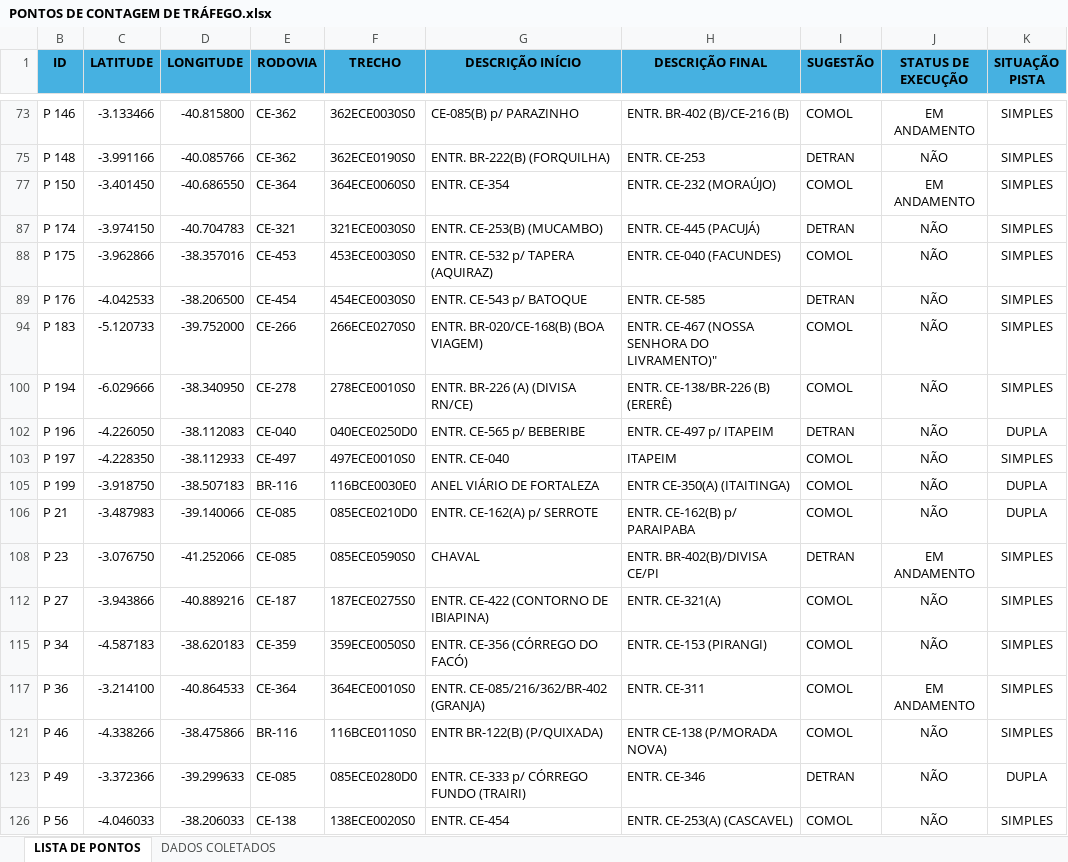
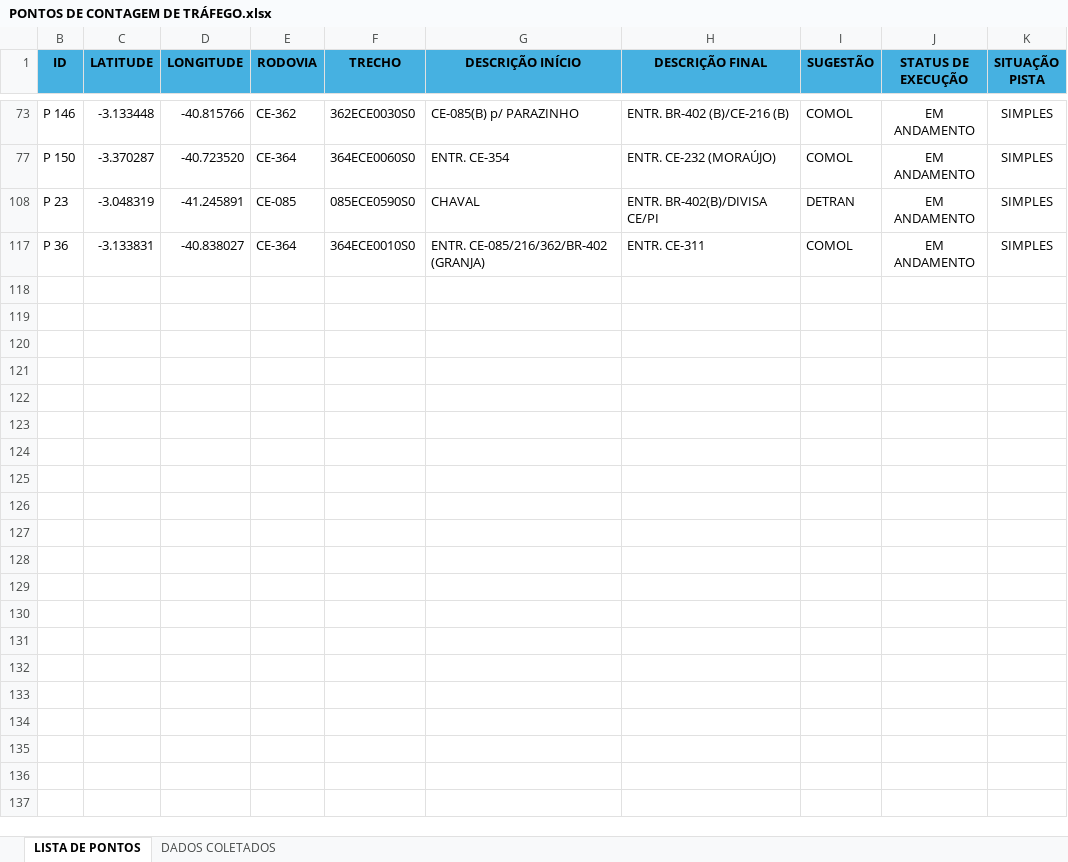
Before and after one commit to lleollopes-web/mapa-contagem, an Excel workbook: PONTOS DE CONTAGEM DE TRÁFEGO.xlsx, sheet LISTA DE PONTOS, drawn as a sheet; only a part is shown, gaps mark what is left out; values as stored, in another font and other column widths than the file's, no borders; the diff covers the shown part only; the diff names each change by its address in the sheet, - before the commit and + after, or states it on an @@ line.

Commit message:
Add files via upload

```diff
--- a/PONTOS DE CONTAGEM DE TRÁFEGO.xlsx (sheet LISTA DE PONTOS)
+++ b/PONTOS DE CONTAGEM DE TRÁFEGO.xlsx (sheet LISTA DE PONTOS)
-C73 (LATITUDE): -3.133466
+C73 (LATITUDE): -3.133448
-D73 (LONGITUDE): -40.815800
+D73 (LONGITUDE): -40.815766
@@ row 75 hidden: P 148 | -3.991166 | -40.085766 | CE-362 | 362ECE0190S0 | ENTR. BR-222(B) (FORQUILHA) | ENTR. CE-253 | DETRAN | NÃO | SIMPLES @@
-C77 (LATITUDE): -3.401450
+C77 (LATITUDE): -3.370287
-D77 (LONGITUDE): -40.686550
+D77 (LONGITUDE): -40.723520
@@ row 87 hidden: P 174 | -3.974150 | -40.704783 | CE-321 | 321ECE0030S0 | ENTR. CE-253(B) (MUCAMBO) | ENTR. CE-445 (PACUJÁ) | DETRAN | NÃO | SIMPLES @@
@@ row 88 hidden: P 175 | -3.962866 | -38.357016 | CE-453 | 453ECE0030S0 | ENTR. CE-532 p/ TAPERA (AQUIRAZ) | ENTR. CE-040 (FACUNDES) | COMOL | NÃO | SIMPLES @@
@@ row 89 hidden: P 176 | -4.042533 | -38.206500 | CE-454 | 454ECE0030S0 | ENTR. CE-543 p/ BATOQUE | ENTR. CE-585 | DETRAN | NÃO | SIMPLES @@
@@ row 94 hidden: P 183 | -5.120733 | -39.752000 | CE-266 | 266ECE0270S0 | ENTR. BR-020/CE-168(B) (BOA VIAGEM) | ENTR. CE-467 (NOSSA SENHORA DO LIVRAMENTO)" | COMOL | NÃO | SIMPLES @@
@@ row 100 hidden: P 194 | -6.029666 | -38.340950 | CE-278 | 278ECE0010S0 | ENTR. BR-226 (A) (DIVISA RN/CE) | ENTR. CE-138/BR-226 (B) (ERERÊ) | COMOL | NÃO | SIMPLES @@
@@ row 102 hidden: P 196 | -4.226050 | -38.112083 | CE-040 | 040ECE0250D0 | ENTR. CE-565 p/ BEBERIBE | ENTR. CE-497 p/ ITAPEIM | DETRAN | NÃO | DUPLA @@
@@ row 103 hidden: P 197 | -4.228350 | -38.112933 | CE-497 | 497ECE0010S0 | ENTR. CE-040 | ITAPEIM | COMOL | NÃO | SIMPLES @@
@@ row 105 hidden: P 199 | -3.918750 | -38.507183 | BR-116 | 116BCE0030E0 | ANEL VIÁRIO DE FORTALEZA | ENTR CE-350(A) (ITAITINGA) | COMOL | NÃO | DUPLA @@
@@ row 106 hidden: P 21 | -3.487983 | -39.140066 | CE-085 | 085ECE0210D0 | ENTR. CE-162(A) p/ SERROTE | ENTR. CE-162(B) p/ PARAIPABA | COMOL | NÃO | DUPLA @@
-C108 (LATITUDE): -3.076750
+C108 (LATITUDE): -3.048319
-D108 (LONGITUDE): -41.252066
+D108 (LONGITUDE): -41.245891
@@ row 112 hidden: P 27 | -3.943866 | -40.889216 | CE-187 | 187ECE0275S0 | ENTR. CE-422 (CONTORNO DE IBIAPINA) | ENTR. CE-321(A) | COMOL | NÃO | SIMPLES @@
@@ row 115 hidden: P 34 | -4.587183 | -38.620183 | CE-359 | 359ECE0050S0 | ENTR. CE-356 (CÓRREGO DO FACÓ) | ENTR. CE-153 (PIRANGI) | COMOL | NÃO | SIMPLES @@
-C117 (LATITUDE): -3.214100
+C117 (LATITUDE): -3.133831
-D117 (LONGITUDE): -40.864533
+D117 (LONGITUDE): -40.838027
@@ row 121 hidden: P 46 | -4.338266 | -38.475866 | BR-116 | 116BCE0110S0 | ENTR BR-122(B) (P/QUIXADA) | ENTR CE-138 (P/MORADA NOVA) | COMOL | NÃO | SIMPLES @@
@@ row 123 hidden: P 49 | -3.372366 | -39.299633 | CE-085 | 085ECE0280D0 | ENTR. CE-333 p/ CÓRREGO FUNDO (TRAIRI) | ENTR. CE-346 | DETRAN | NÃO | DUPLA @@
@@ row 126 hidden: P 56 | -4.046033 | -38.206033 | CE-138 | 138ECE0020S0 | ENTR. CE-454 | ENTR. CE-253(A) (CASCAVEL) | COMOL | NÃO | SIMPLES @@
```
Also changed, not shown: 41 hidden or unhidden rows and 2 edited cells elsewhere in this sheet, sheet DADOS COLETADOS, hidden cells.
